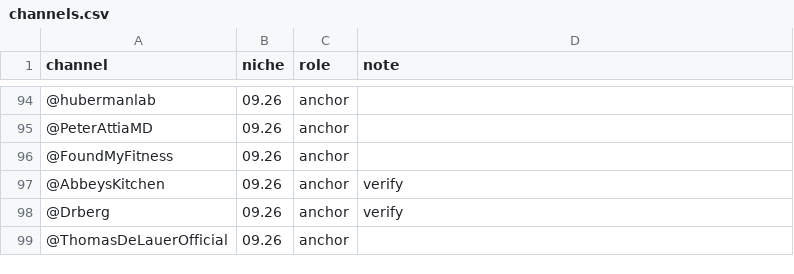
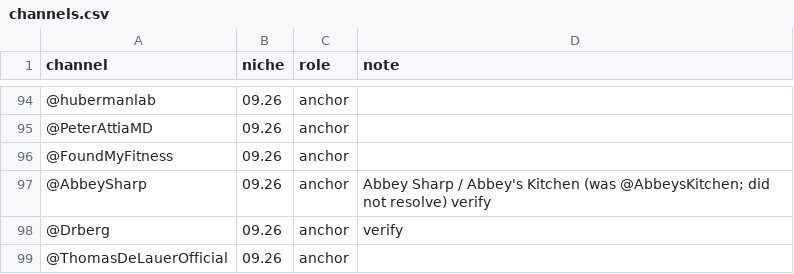
Before and after one commit to emiherrera1/content-terminal, a CSV file: config/channels.csv, drawn as a sheet; only a part is shown, gaps mark what is left out; the diff covers the shown part only.

```diff
--- a/config/channels.csv
+++ b/config/channels.csv
@@ -96,3 +96,3 @@ channel,niche,role,note
 @FoundMyFitness,09.26,anchor,
-@AbbeysKitchen,09.26,anchor,verify
+@AbbeySharp,09.26,anchor,Abbey Sharp / Abbey's Kitchen (was @AbbeysKitchen; did not resolve) verify
 @Drberg,09.26,anchor,verify
```
Also changed, not shown: 12 edited cells elsewhere in this file.
